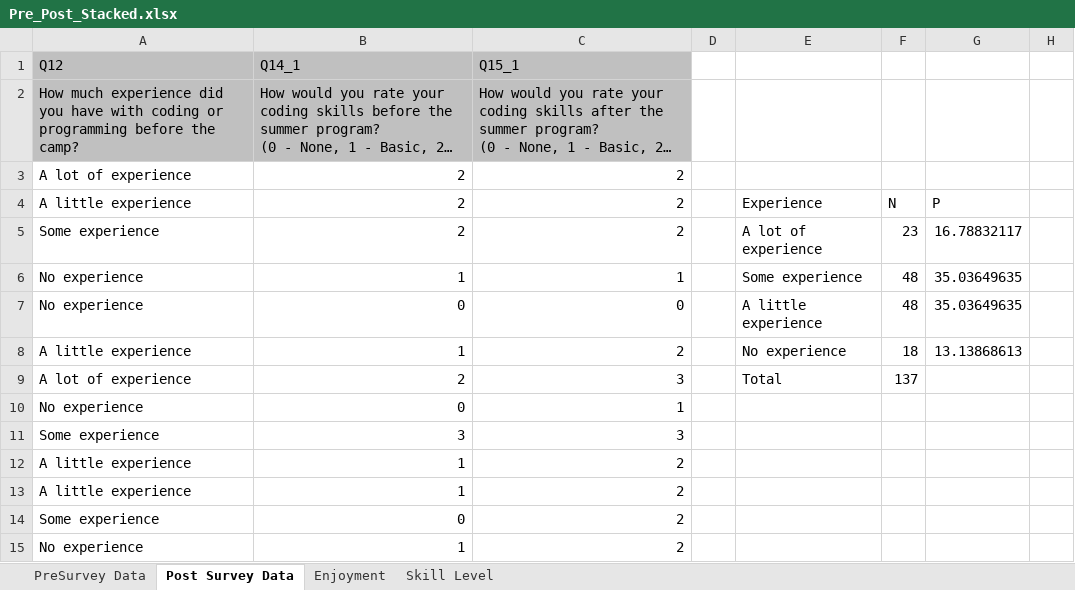
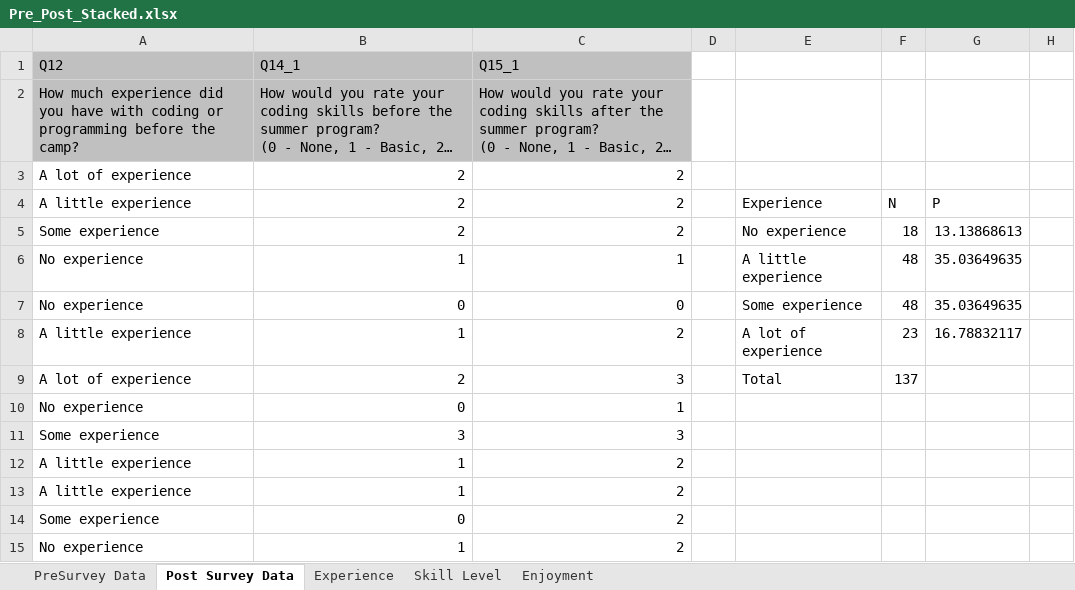
Before and after one commit to UF-EQuIPDGrant/GGEESummer23, an Excel workbook: Data/Pre and Post/Pre_Post_Stacked.xlsx, sheet Post Survey Data, drawn as a sheet; only a part is shown; long unchanged cells end in …; values as stored, in another font and other column widths than the file's, no borders; the diff names each change by its address in the sheet, - before the commit and + after, or states it on an @@ line.

```diff
--- a/Data/Pre and Post/Pre_Post_Stacked.xlsx (sheet Post Survey Data)
+++ b/Data/Pre and Post/Pre_Post_Stacked.xlsx (sheet Post Survey Data)
+sheet tab: Experience
@@ sheet tab order changed: PreSurvey Data | Post Survey Data | Experience | Skill Level | Enjoyment @@
-E5: A lot of experience
+E5: No experience
-F5: 23
+F5: 18
-G5: 16.78832117
+G5: 13.13868613
-E6: Some experience
+E6: A little experience
-E7: A little experience
+E7: Some experience
-E8: No experience
+E8: A lot of experience
-F8: 18
+F8: 23
-G8: 13.13868613
+G8: 16.78832117
```
Also changed, not shown: sheet PreSurvey Data, sheet Skill Level, formulas that keep their value.
